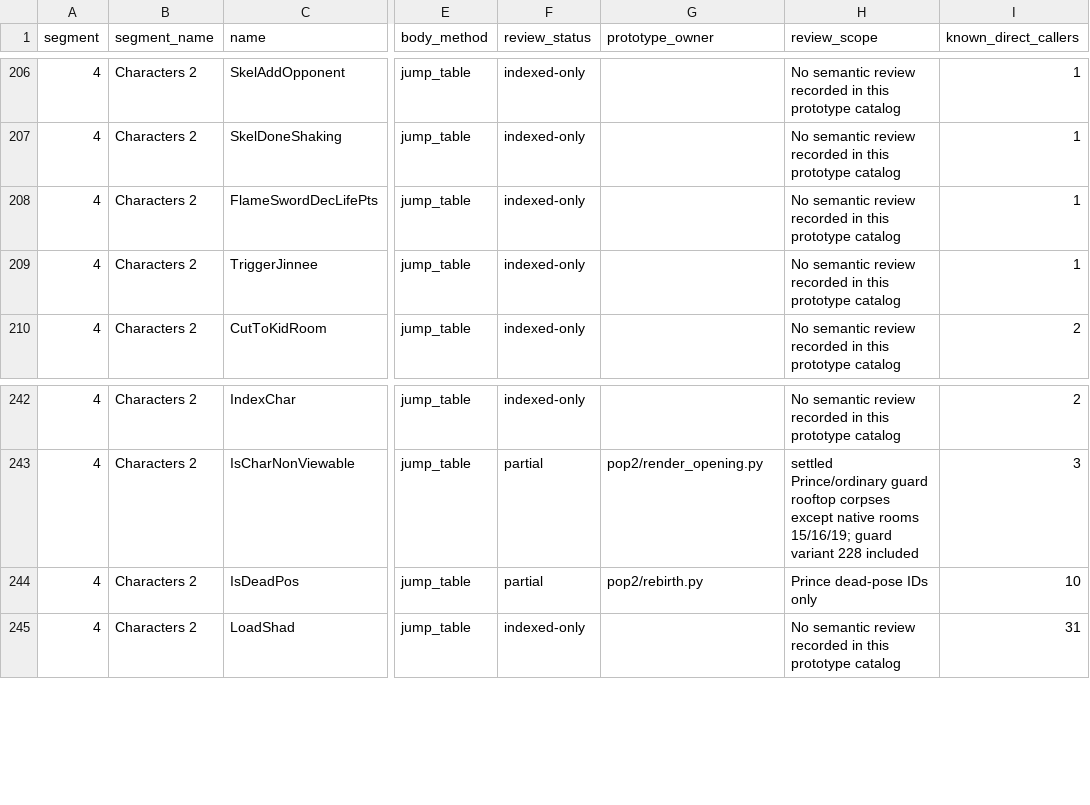
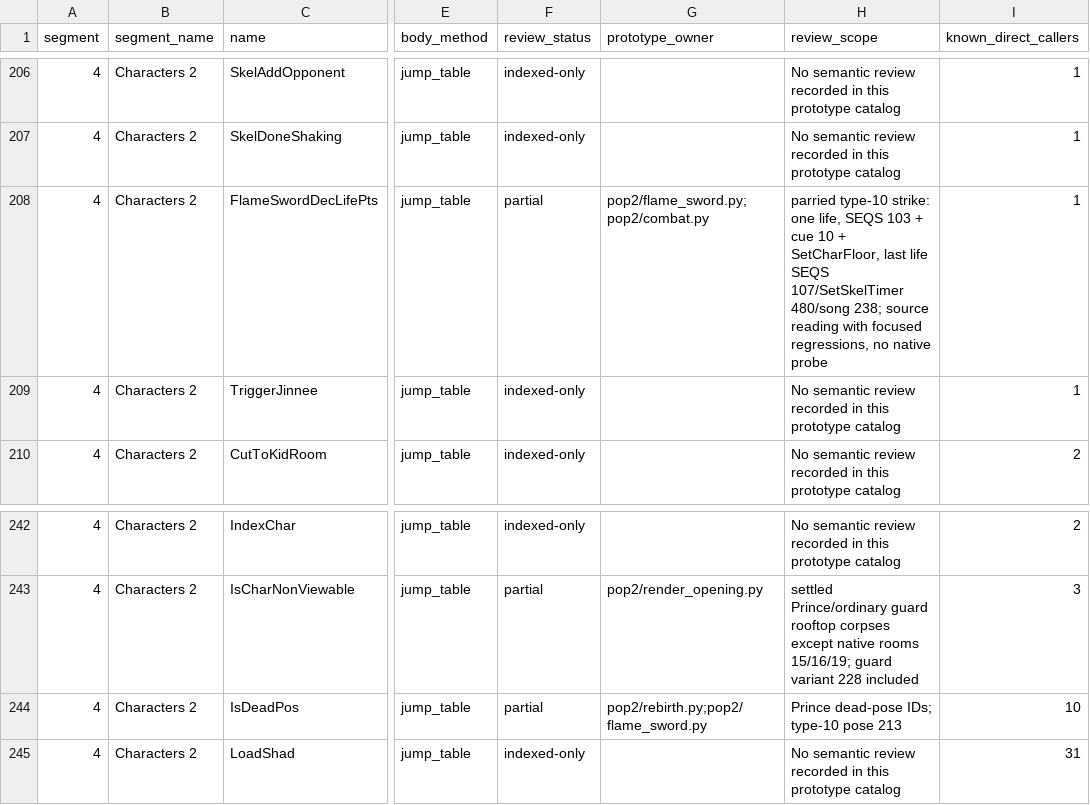
Before and after one commit to Pessegos/prince-of-persia-2-macintosh-native, a CSV file: docs/RECOVERY_CATALOG.csv, drawn as a sheet; only a part is shown, gaps mark what is left out; the diff names each change by its address in the sheet, - before the commit and + after, or states it on an @@ line.

Commit message:
Temple: level twelve's flaming sword (actor type 10)
Raw kind 1 of opponent set 7 spawns as actor 10 with FlameSword.rsrc
(now imported): a bodiless sword that rests at pose 213 (SEQS 105), rises
within five columns (4:14c6, SEQS 106), fights with the guard's AI and
its own reach (6:5c58 -16..61), never blocks, is never struck by the
Prince and loses a life per parry (6:5a74 -> 4:1c36: SEQS 103, or SEQS
107 with a 480-frame rest and song 238). Its hovering pieces flicker
and bob (4:1be4, 4:1cce). Rules and gaps in docs/research/flame-sword.md.

```diff
--- a/docs/RECOVERY_CATALOG.csv
+++ b/docs/RECOVERY_CATALOG.csv
-F208 (review_status): indexed-only
+F208 (review_status): partial
-G208 (prototype_owner): (empty)
+G208 (prototype_owner): pop2/flame_sword.py;pop2/combat.py
-H208 (review_scope): No semantic review recorded in this prototype catalog
+H208 (review_scope): parried type-10 strike: one life, SEQS 103 + cue 10 + SetCharFloor, last life SEQS 107/SetSkelTimer 480/song 238; source reading with focused regressions, no native probe
-G244 (prototype_owner): pop2/rebirth.py
+G244 (prototype_owner): pop2/rebirth.py;pop2/flame_sword.py
-H244 (review_scope): Prince dead-pose IDs only
+H244 (review_scope): Prince dead-pose IDs; type-10 pose 213
```
Also changed, not shown: 14 other files.
